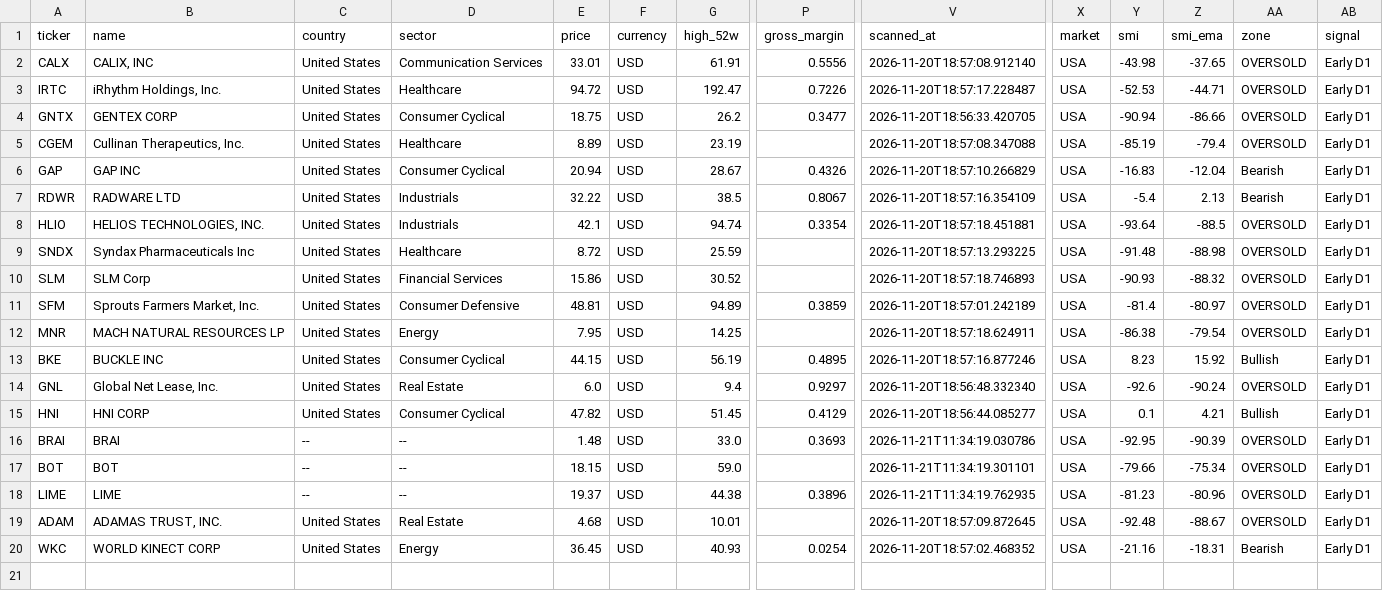
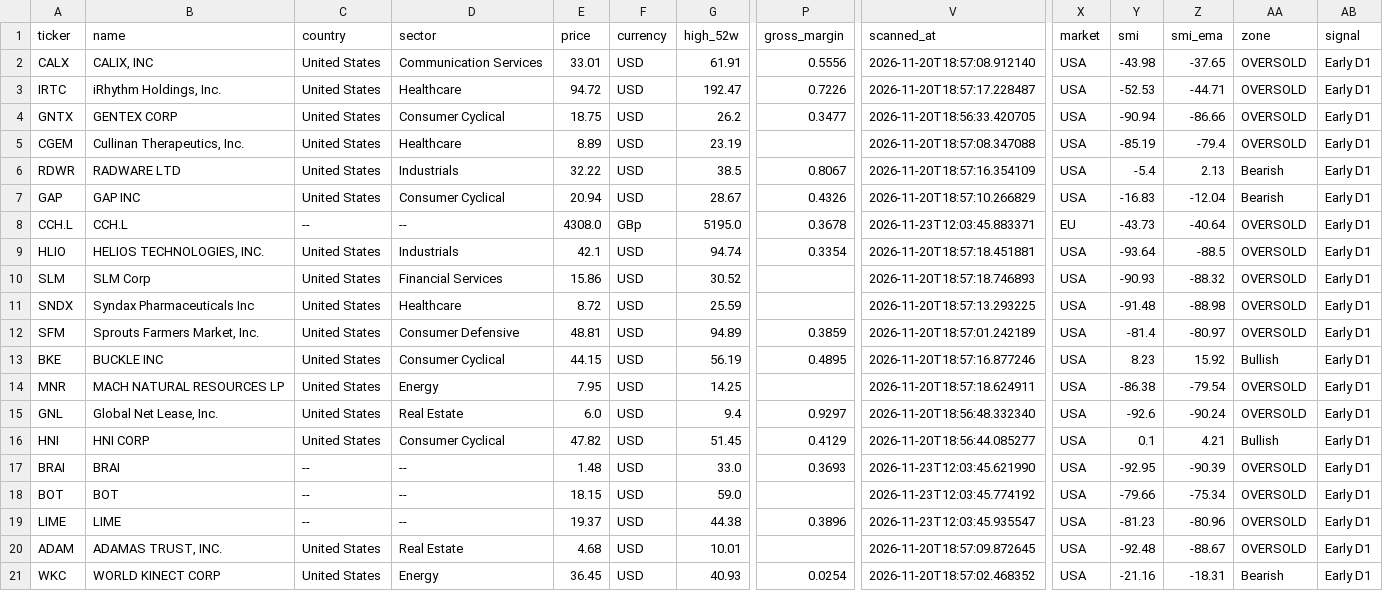
Before and after one commit to Heki-PM/stock-screener, a CSV file: results/results_early.csv, drawn as a sheet; only a part is shown, gaps mark what is left out; addresses are those after the commit; rows hold the shown columns only; the diff names each change by its address in the sheet, - before the commit and + after, or states it on an @@ line.

```diff
--- a/results/results_early.csv
+++ b/results/results_early.csv
@@ row 7 moved to row 6: RDWR @@
+row 8: CCH.L | CCH.L | -- | -- | 4308.0 | GBp | 5195.0 | 0.3678 | 2026-11-23T12:03:45.883371 | EU | -43.73 | -40.64 | OVERSOLD | Early D1
-V17 (scanned_at): 2026-11-21T11:34:19.030786
+V17 (scanned_at): 2026-11-23T12:03:45.621990
-V18 (scanned_at): 2026-11-21T11:34:19.301101
+V18 (scanned_at): 2026-11-23T12:03:45.774192
-V19 (scanned_at): 2026-11-21T11:34:19.762935
+V19 (scanned_at): 2026-11-23T12:03:45.935547
```
Also changed, not shown: results/results.csv, results/results_main.csv, 15 other files.
